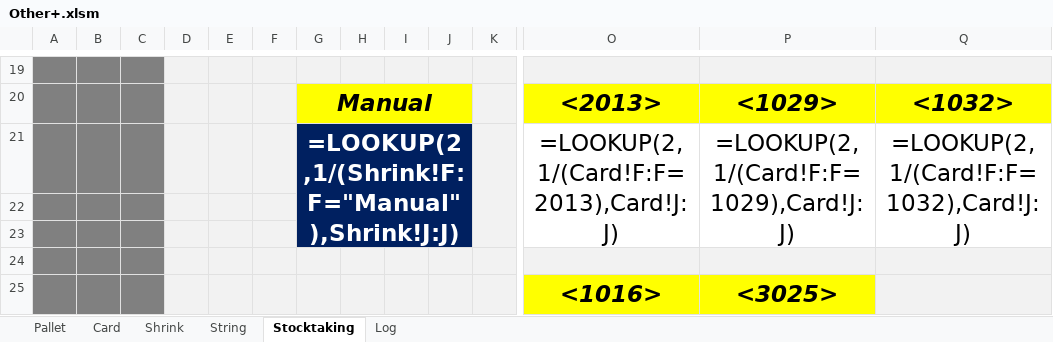
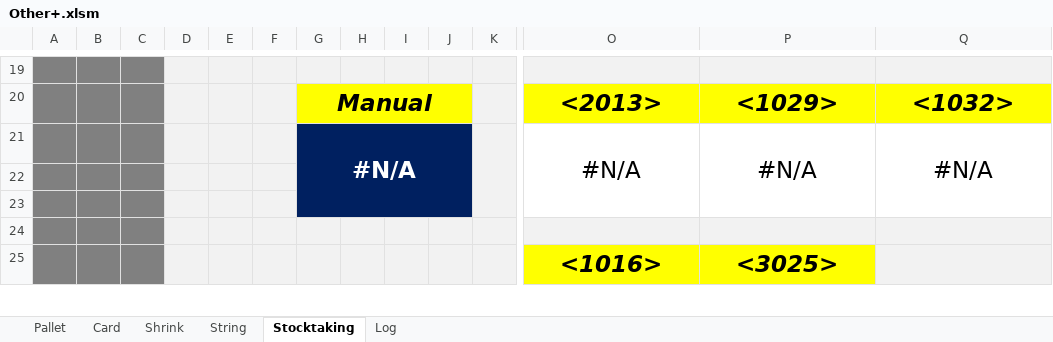
Before and after one commit to Hamzakafeh/est-ims, an Excel workbook: 2026/01-January/Other+.xlsm, sheet Stocktaking, drawn as a sheet; only a part is shown, gaps mark what is left out; values as stored, in another font and other column widths than the file's, no borders; formulas without a stored value are shown as written; removed rows and columns are numbered as before the commit, all else as after; rows hold the shown columns only; the diff covers the shown part only; the diff names each change by its address in the sheet, - before the commit and + after, or states it on an @@ line.

```diff
--- a/2026/01-January/Other+.xlsm (sheet Stocktaking)
+++ b/2026/01-January/Other+.xlsm (sheet Stocktaking)
-row 21:  |  |  |  |  |  | =LOOKUP(2,1/(Shrink!F:F="Manual"),Shrink!J:J) |  |  |  |  | =LOOKUP(2,1/(Card!F:F=2013),Card!J:J) | =LOOKUP(2,1/(Card!F:F=1029),Card!J:J) | =LOOKUP(2,1/(Card!F:F=1032),Card!J:J)
+row 21:  |  |  |  |  |  | #N/A |  |  |  |  | #N/A | #N/A | #N/A
```
Also changed, not shown: 3 added rows and 3 removed rows elsewhere in this sheet, sheet Log, sheet Pallet, 2026/01-January/Sacks.xlsm, 2026/05-May/Other+.xlsm, 3 other files.
